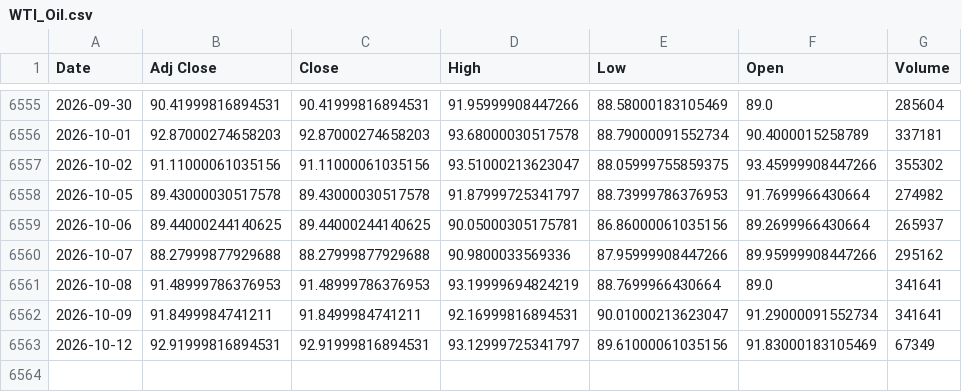
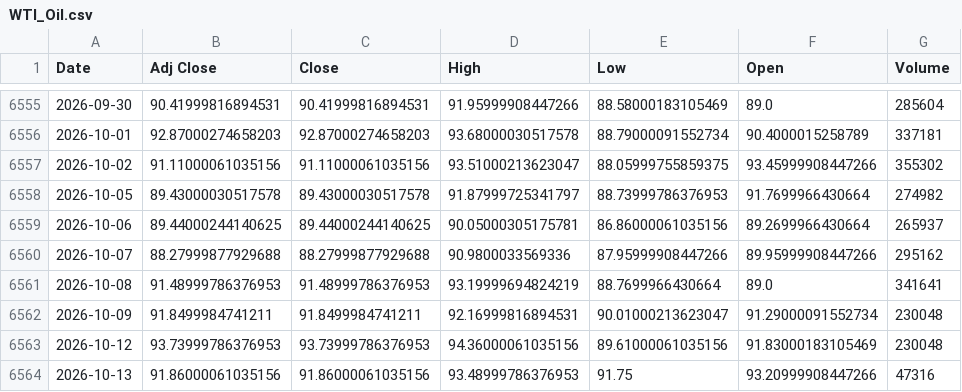
Before and after one commit to ahmed18y/GoldMind2, a CSV file: data/raw/03_STRONG/WTI_Oil.csv, drawn as a sheet; only a part is shown, gaps mark what is left out.

```diff
--- a/data/raw/03_STRONG/WTI_Oil.csv
+++ b/data/raw/03_STRONG/WTI_Oil.csv
@@ -6561,3 +6561,4 @@
 2026-10-08,91.48999786376953,91.48999786376953,93.19999694824219,88.7699966430664,89.0,341641
-2026-10-09,91.8499984741211,91.8499984741211,92.16999816894531,90.01000213623047,91.29000091552734,341641
-2026-10-12,92.91999816894531,92.91999816894531,93.12999725341797,89.61000061035156,91.83000183105469,67349
+2026-10-09,91.8499984741211,91.8499984741211,92.16999816894531,90.01000213623047,91.29000091552734,230048
+2026-10-12,93.73999786376953,93.73999786376953,94.36000061035156,89.61000061035156,91.83000183105469,230048
+2026-10-13,91.86000061035156,91.86000061035156,93.48999786376953,91.75,93.20999908447266,47316
```
Also changed, not shown: data/raw/02_CORE/Gold_World.csv, data/raw/03_STRONG/US_Dollar_Index_DXY.csv, 13 other files.
